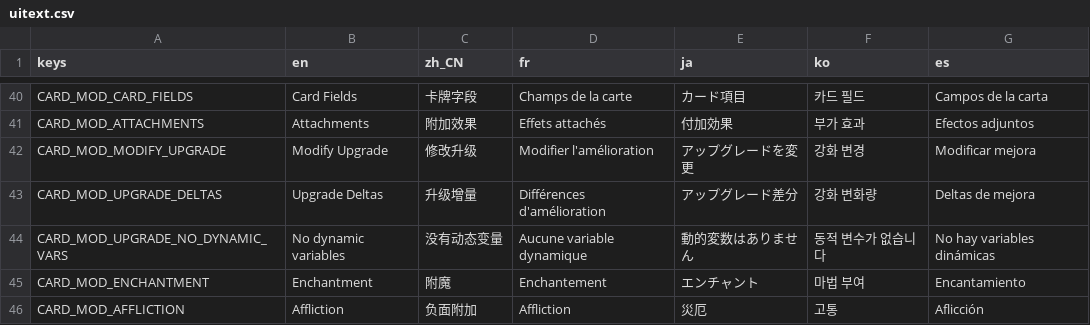
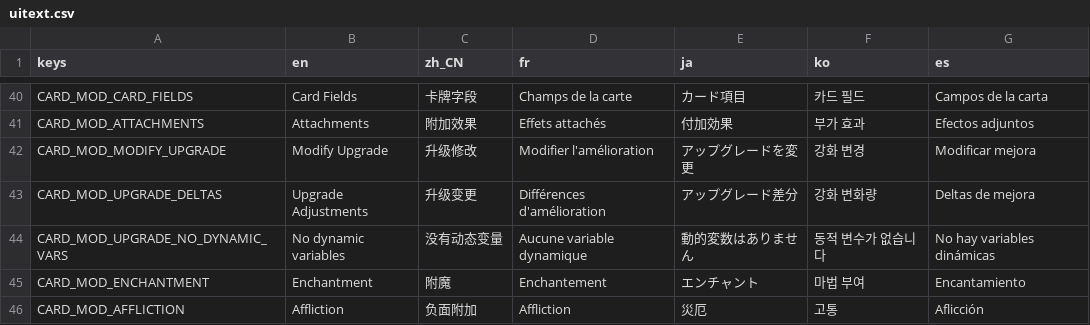
Before and after one commit to qw2341/Loadout-Mod-2, a CSV file: Loadout/localization/uitext.csv, drawn as a sheet; only a part is shown, gaps mark what is left out.

Commit message:
Changed a couple of names on card upgrade modification

```diff
--- a/Loadout/localization/uitext.csv
+++ b/Loadout/localization/uitext.csv
@@ -41,4 +41,4 @@ CARD_MOD_CARD_FIELDS,Card Fields,卡牌字段,Champs de la carte,カード項目
 CARD_MOD_ATTACHMENTS,Attachments,附加效果,Effets attachés,付加効果,부가 효과,Efectos adjuntos
-CARD_MOD_MODIFY_UPGRADE,Modify Upgrade,修改升级,Modifier l'amélioration,アップグレードを変更,강화 변경,Modificar mejora
-CARD_MOD_UPGRADE_DELTAS,Upgrade Deltas,升级增量,Différences d'amélioration,アップグレード差分,강화 변화량,Deltas de mejora
+CARD_MOD_MODIFY_UPGRADE,Modify Upgrade,升级修改,Modifier l'amélioration,アップグレードを変更,강화 변경,Modificar mejora
+CARD_MOD_UPGRADE_DELTAS,Upgrade Adjustments,升级变更,Différences d'amélioration,アップグレード差分,강화 변화량,Deltas de mejora
 CARD_MOD_UPGRADE_NO_DYNAMIC_VARS,No dynamic variables,没有动态变量,Aucune variable dynamique,動的変数はありません,동적 변수가 없습니다,No hay variables dinámicas
```
Also changed, not shown: 2 other files.
